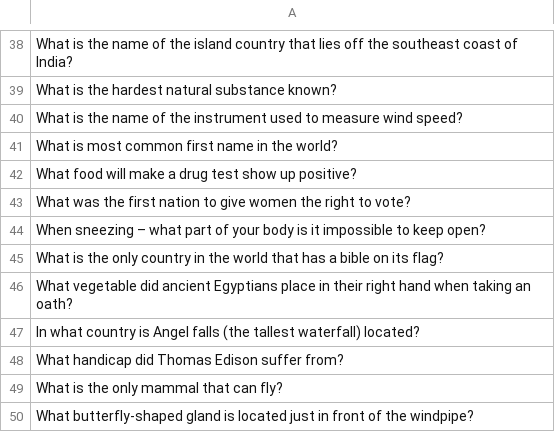
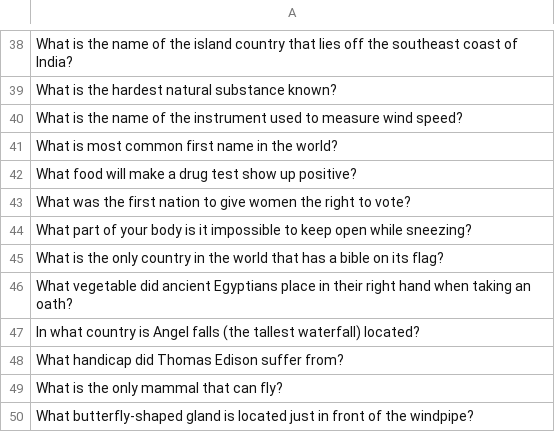
Before and after one commit to deshanadesai/Curiosity-Experiment, a CSV file: questions.csv, drawn as a sheet; only a part is shown, gaps mark what is left out.

```diff
--- a/questions.csv
+++ b/questions.csv
@@ -43,3 +43,3 @@ What food will make a drug test show up positive?
 What was the first nation to give women the right to vote?
-When sneezing – what part of your body is it impossible to keep open?
+What part of your body is it impossible to keep open while sneezing?
 What is the only country in the world that has a bible on its flag?
```
Also changed, not shown: 1 other file.
